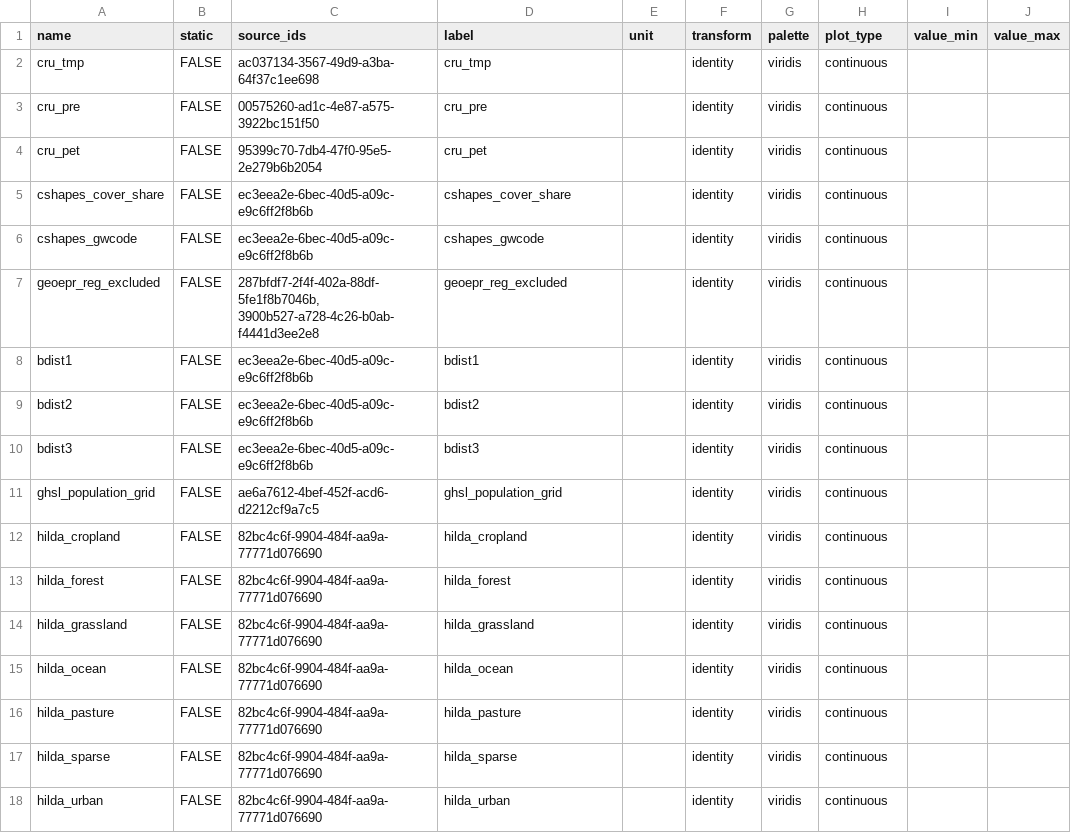
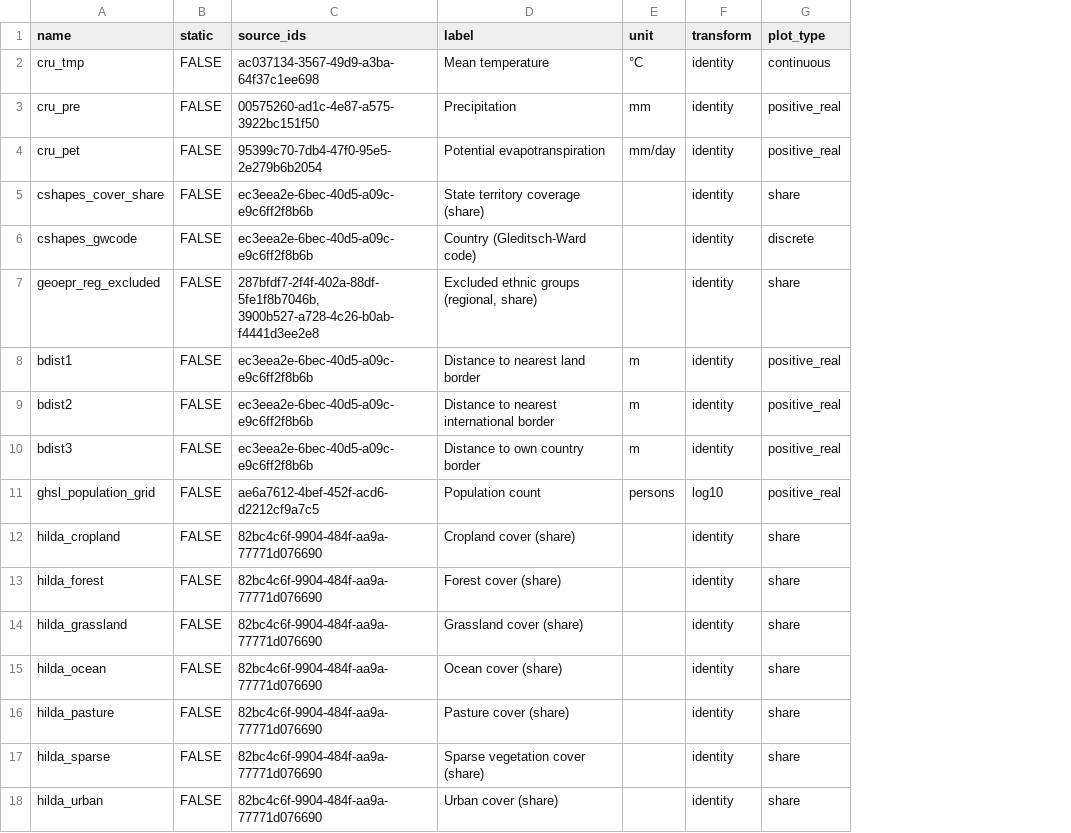
Before and after one commit to prio-data/priogrid, a CSV file: data_raw/variables.csv, drawn as a sheet; only a part is shown; removed rows and columns are numbered as before the commit, all else as after; the diff covers the shown part only; the diff names each change by its address in the sheet, - before the commit and + after, or states it on an @@ line.

Commit message:
improve plotting metadata and add plot_pgvariable

```diff
--- a/data_raw/variables.csv
+++ b/data_raw/variables.csv
-column G (palette), rows 2-18: all viridis
-column I (value_min), empty
-column J (value_max), empty
-D2 (label): cru_tmp
+D2 (label): Mean temperature
-E2 (unit): (empty)
+E2 (unit): °C
-D3 (label): cru_pre
+D3 (label): Precipitation
-E3 (unit): (empty)
+E3 (unit): mm
-G3:G4 (plot_type): continuous
+G3:G4 (plot_type): positive_real
-D4 (label): cru_pet
+D4 (label): Potential evapotranspiration
-E4 (unit): (empty)
+E4 (unit): mm/day
-D5 (label): cshapes_cover_share
+D5 (label): State territory coverage (share)
-G5 (plot_type): continuous
+G5 (plot_type): share
-D6 (label): cshapes_gwcode
+D6 (label): Country (Gleditsch-Ward code)
-G6 (plot_type): continuous
+G6 (plot_type): discrete
-D7 (label): geoepr_reg_excluded
+D7 (label): Excluded ethnic groups (regional, share)
-G7 (plot_type): continuous
+G7 (plot_type): share
-D8 (label): bdist1
+D8 (label): Distance to nearest land border
-E8:E10 (unit): (empty)
+E8:E10 (unit): m
-G8:G11 (plot_type): continuous
+G8:G11 (plot_type): positive_real
-D9 (label): bdist2
+D9 (label): Distance to nearest international border
-D10 (label): bdist3
+D10 (label): Distance to own country border
-D11 (label): ghsl_population_grid
+D11 (label): Population count
-E11 (unit): (empty)
+E11 (unit): persons
-F11 (transform): identity
+F11 (transform): log10
-D12 (label): hilda_cropland
+D12 (label): Cropland cover (share)
-G12:G18 (plot_type): continuous
+G12:G18 (plot_type): share
-D13 (label): hilda_forest
+D13 (label): Forest cover (share)
-D14 (label): hilda_grassland
+D14 (label): Grassland cover (share)
-D15 (label): hilda_ocean
+D15 (label): Ocean cover (share)
-D16 (label): hilda_pasture
+D16 (label): Pasture cover (share)
-D17 (label): hilda_sparse
+D17 (label): Sparse vegetation cover (share)
-D18 (label): hilda_urban
+D18 (label): Urban cover (share)
```
Also changed, not shown: 52 edited cells elsewhere in this file, 15 other files.
